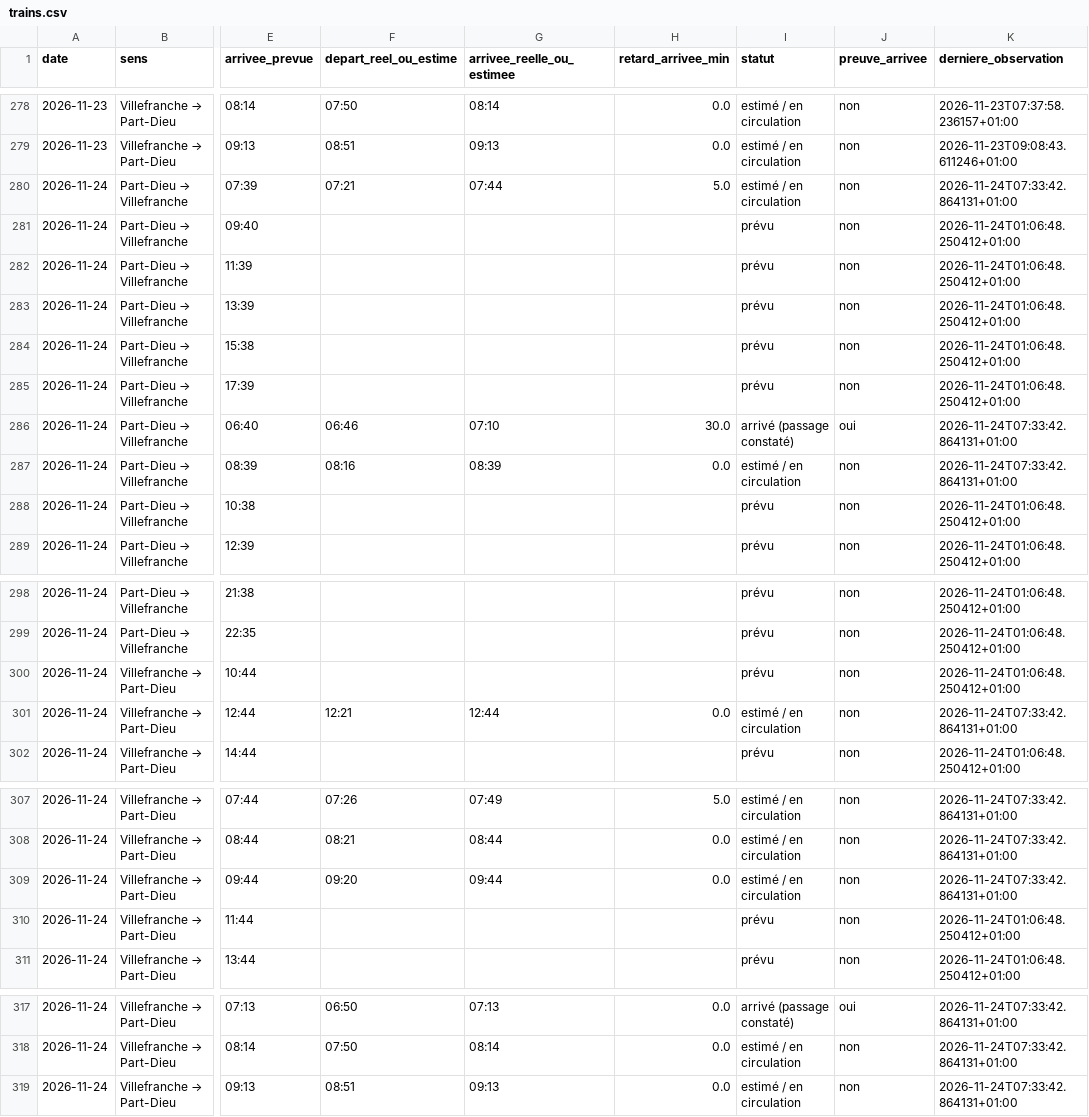
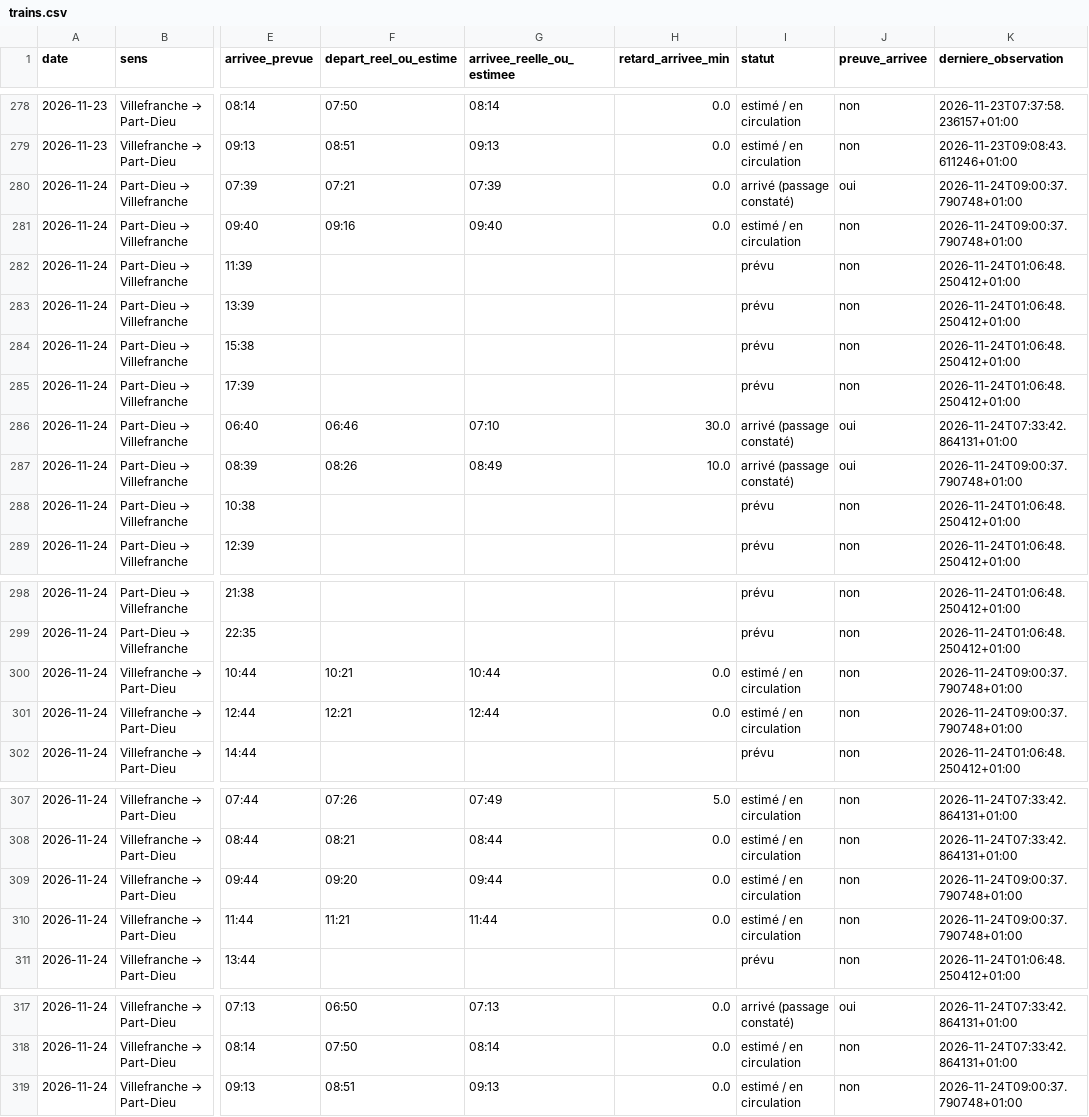
Before and after one commit to alexandretardy3-star/suivi-ter-villefranche-lyon, a CSV file: data/trains.csv, drawn as a sheet; only a part is shown, gaps mark what is left out; the diff names each change by its address in the sheet, - before the commit and + after, or states it on an @@ line.

```diff
--- a/data/trains.csv
+++ b/data/trains.csv
-G280 (arrivee_reelle_ou_estimee): 07:44
+G280 (arrivee_reelle_ou_estimee): 07:39
-H280 (retard_arrivee_min): 5.0
+H280 (retard_arrivee_min): 0.0
-I280 (statut): estimé / en circulation
+I280 (statut): arrivé (passage constaté)
-J280 (preuve_arrivee): non
+J280 (preuve_arrivee): oui
-K280 (derniere_observation): 2026-11-24T07:33:42.864131+01:00
+K280 (derniere_observation): 2026-11-24T09:00:37.790748+01:00
-F281 (depart_reel_ou_estime): (empty)
+F281 (depart_reel_ou_estime): 09:16
-G281 (arrivee_reelle_ou_estimee): (empty)
+G281 (arrivee_reelle_ou_estimee): 09:40
-H281 (retard_arrivee_min): (empty)
+H281 (retard_arrivee_min): 0.0
-I281 (statut): prévu
+I281 (statut): estimé / en circulation
-K281 (derniere_observation): 2026-11-24T01:06:48.250412+01:00
+K281 (derniere_observation): 2026-11-24T09:00:37.790748+01:00
-F287 (depart_reel_ou_estime): 08:16
+F287 (depart_reel_ou_estime): 08:26
-G287 (arrivee_reelle_ou_estimee): 08:39
+G287 (arrivee_reelle_ou_estimee): 08:49
-H287 (retard_arrivee_min): 0.0
+H287 (retard_arrivee_min): 10.0
-I287 (statut): estimé / en circulation
+I287 (statut): arrivé (passage constaté)
-J287 (preuve_arrivee): non
+J287 (preuve_arrivee): oui
-K287 (derniere_observation): 2026-11-24T07:33:42.864131+01:00
+K287 (derniere_observation): 2026-11-24T09:00:37.790748+01:00
-F300 (depart_reel_ou_estime): (empty)
+F300 (depart_reel_ou_estime): 10:21
-G300 (arrivee_reelle_ou_estimee): (empty)
+G300 (arrivee_reelle_ou_estimee): 10:44
-H300 (retard_arrivee_min): (empty)
+H300 (retard_arrivee_min): 0.0
-I300 (statut): prévu
+I300 (statut): estimé / en circulation
-K300 (derniere_observation): 2026-11-24T01:06:48.250412+01:00
+K300 (derniere_observation): 2026-11-24T09:00:37.790748+01:00
-K301 (derniere_observation): 2026-11-24T07:33:42.864131+01:00
+K301 (derniere_observation): 2026-11-24T09:00:37.790748+01:00
-K309 (derniere_observation): 2026-11-24T07:33:42.864131+01:00
+K309 (derniere_observation): 2026-11-24T09:00:37.790748+01:00
-F310 (depart_reel_ou_estime): (empty)
+F310 (depart_reel_ou_estime): 11:21
-G310 (arrivee_reelle_ou_estimee): (empty)
+G310 (arrivee_reelle_ou_estimee): 11:44
-H310 (retard_arrivee_min): (empty)
+H310 (retard_arrivee_min): 0.0
-I310 (statut): prévu
+I310 (statut): estimé / en circulation
-K310 (derniere_observation): 2026-11-24T01:06:48.250412+01:00
+K310 (derniere_observation): 2026-11-24T09:00:37.790748+01:00
-K319 (derniere_observation): 2026-11-24T07:33:42.864131+01:00
+K319 (derniere_observation): 2026-11-24T09:00:37.790748+01:00
```
Also changed, not shown: data/bilan_quotidien.csv.
